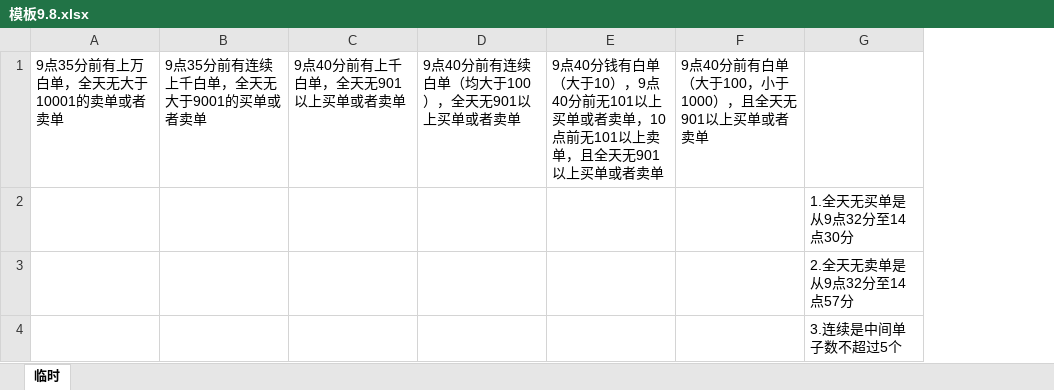
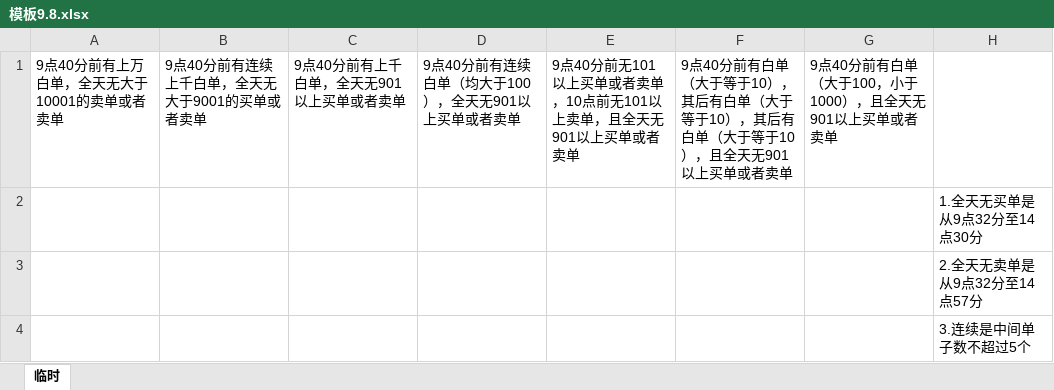
Before and after one commit to sssimonyang/stock, an Excel workbook: 模板9.8.xlsx, sheet 临时, drawn as a sheet; values as stored, in another font and other column widths than the file's, no borders; removed rows and columns are numbered as before the commit, all else as after; the diff names each change by its address in the sheet, - before the commit and + after, or states it on an @@ line.

```diff
--- a/模板9.8.xlsx (sheet 临时)
+++ b/模板9.8.xlsx (sheet 临时)
-column A, row 1: 9点35分前有上万白单，全天无大于10001的卖单或者卖单
-column B, row 1: 9点35分前有连续上千白单，全天无大于9001的买单或者卖单
+column A, row 1: 9点40分前有上万白单，全天无大于10001的卖单或者卖单
+column B, row 1: 9点40分前有连续上千白单，全天无大于9001的买单或者卖单
-column E, row 1: 9点40分钱有白单（大于10），9点40分前无101以上买单或者卖单，10点前无101以上卖单，且全天无901以上买单或者卖单
+column E, row 1: 9点40分前无101以上买单或者卖单，10点前无101以上卖单，且全天无901以上买单或者卖单
+column F, row 1: 9点40分前有白单（大于等于10），其后有白单（大于等于10），其后有白单（大于等于10），且全天无901以上买单或者卖单
```
Also changed, not shown: 1 other file.
